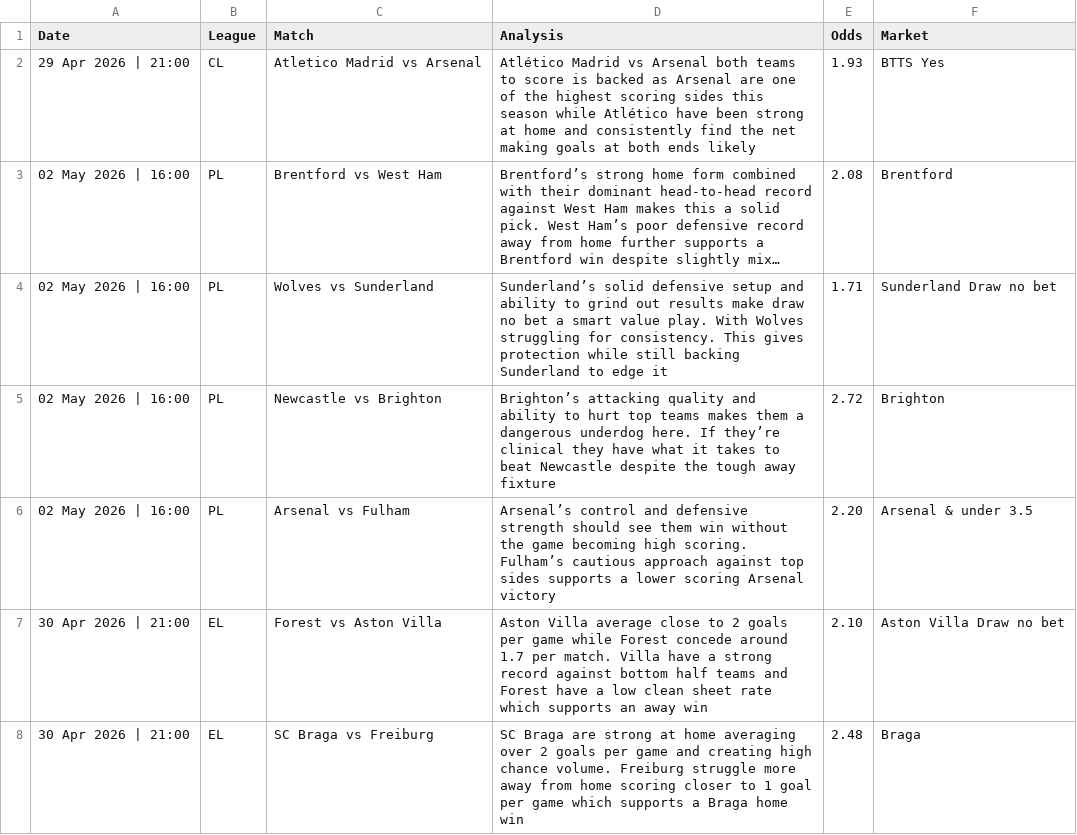
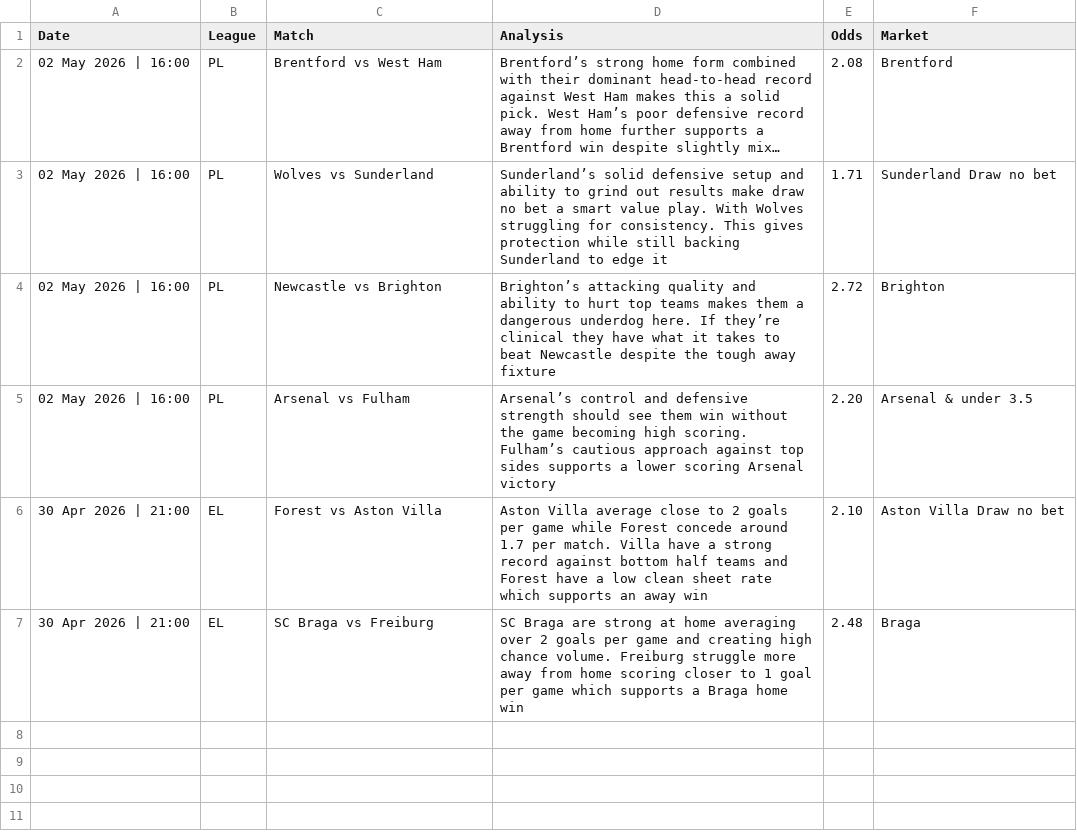
Before and after one commit to PLBETS/PLBETS.github.io, a CSV file: csv/bets.csv, drawn as a sheet; long unchanged cells end in …; the diff names each change by its address in the sheet, - before the commit and + after, or states it on an @@ line.

```diff
--- a/csv/bets.csv
+++ b/csv/bets.csv
-row 2: 29 Apr 2026 | 21:00 | CL | Atletico Madrid vs Arsenal | Atlético Madrid vs Arsenal both teams to score is backed as Arsenal are one of the highest scoring sides this season while Atlético have been strong at home and consistently find the net making goals at both ends likely | 1.93 | BTTS Yes
```
Also changed, not shown: 1 other file.
